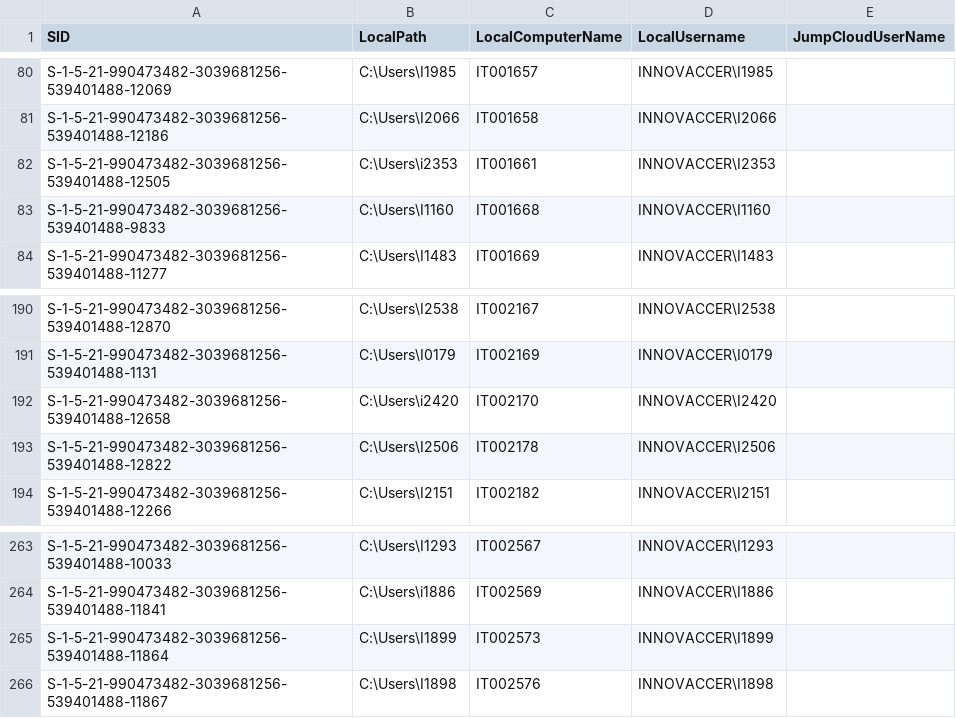
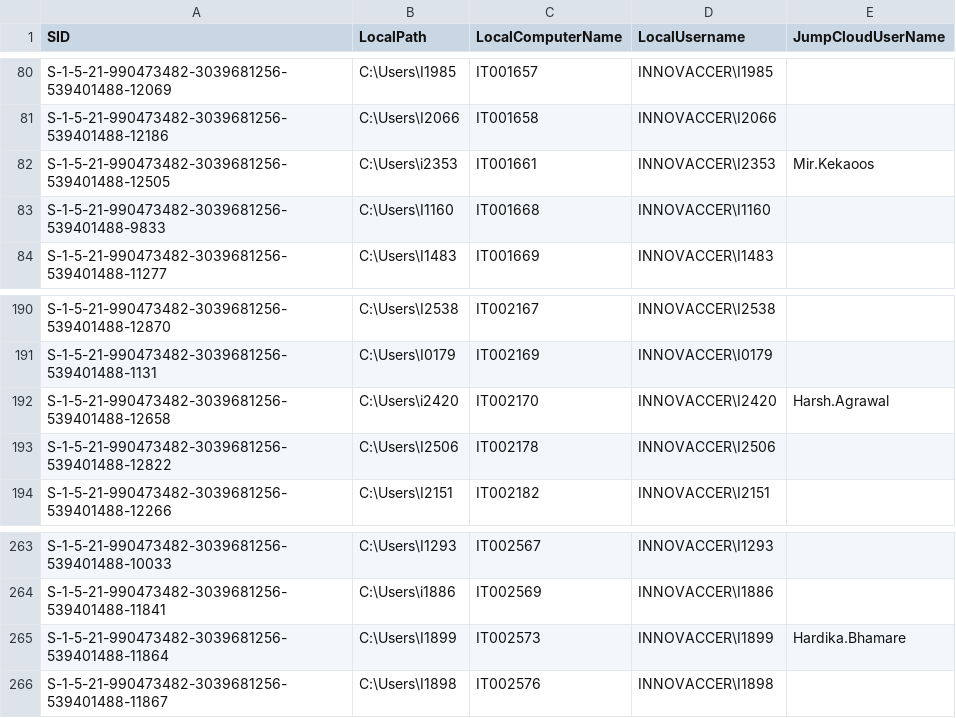
Before and after one commit to Roshniii2689/JumpCloud-ADMU-Discovery, a CSV file: jcdiscovery.csv, drawn as a sheet; only a part is shown, gaps mark what is left out.

Commit message:
Update jcdiscovery.csv

```diff
--- a/jcdiscovery.csv
+++ b/jcdiscovery.csv
@@ -81,3 +81,3 @@
 "S-1-5-21-990473482-3039681256-539401488-12186","C:\Users\I2066","IT001658","INNOVACCER\I2066",""
-"S-1-5-21-990473482-3039681256-539401488-12505","C:\Users\i2353","IT001661","INNOVACCER\I2353",""
+"S-1-5-21-990473482-3039681256-539401488-12505","C:\Users\i2353","IT001661","INNOVACCER\I2353","Mir.Kekaoos"
 "S-1-5-21-990473482-3039681256-539401488-9833","C:\Users\I1160","IT001668","INNOVACCER\I1160",""
@@ -191,3 +191,3 @@
 "S-1-5-21-990473482-3039681256-539401488-1131","C:\Users\I0179","IT002169","INNOVACCER\I0179",""
-"S-1-5-21-990473482-3039681256-539401488-12658","C:\Users\i2420","IT002170","INNOVACCER\I2420",""
+"S-1-5-21-990473482-3039681256-539401488-12658","C:\Users\i2420","IT002170","INNOVACCER\I2420","Harsh.Agrawal"
 "S-1-5-21-990473482-3039681256-539401488-12822","C:\Users\I2506","IT002178","INNOVACCER\I2506",""
@@ -264,3 +264,3 @@
 "S-1-5-21-990473482-3039681256-539401488-11841","C:\Users\i1886","IT002569","INNOVACCER\I1886",""
-"S-1-5-21-990473482-3039681256-539401488-11864","C:\Users\I1899","IT002573","INNOVACCER\I1899",""
+"S-1-5-21-990473482-3039681256-539401488-11864","C:\Users\I1899","IT002573","INNOVACCER\I1899","Hardika.Bhamare"
 "S-1-5-21-990473482-3039681256-539401488-11867","C:\Users\I1898","IT002576","INNOVACCER\I1898",""
```
